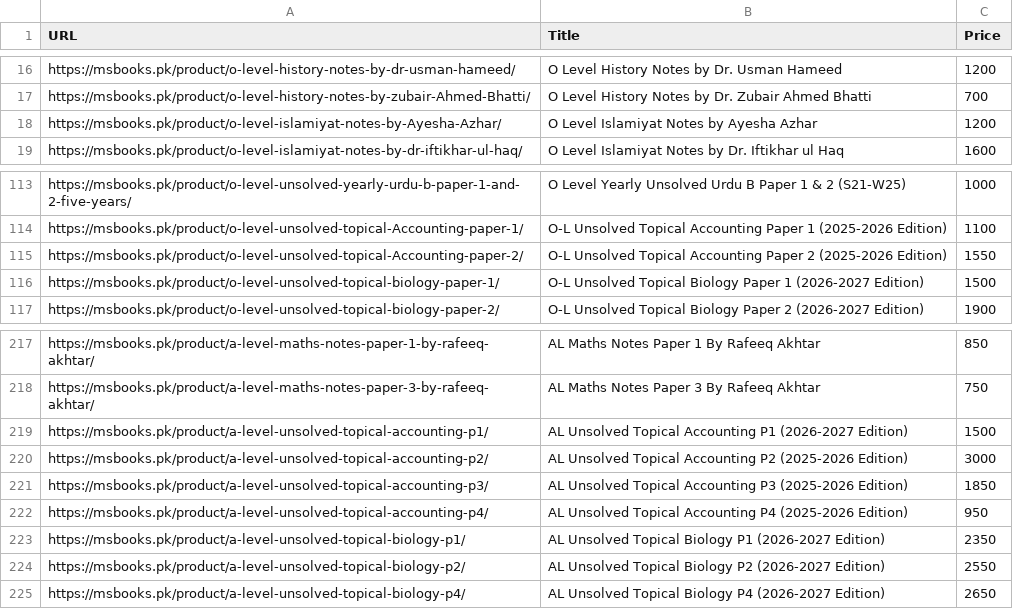
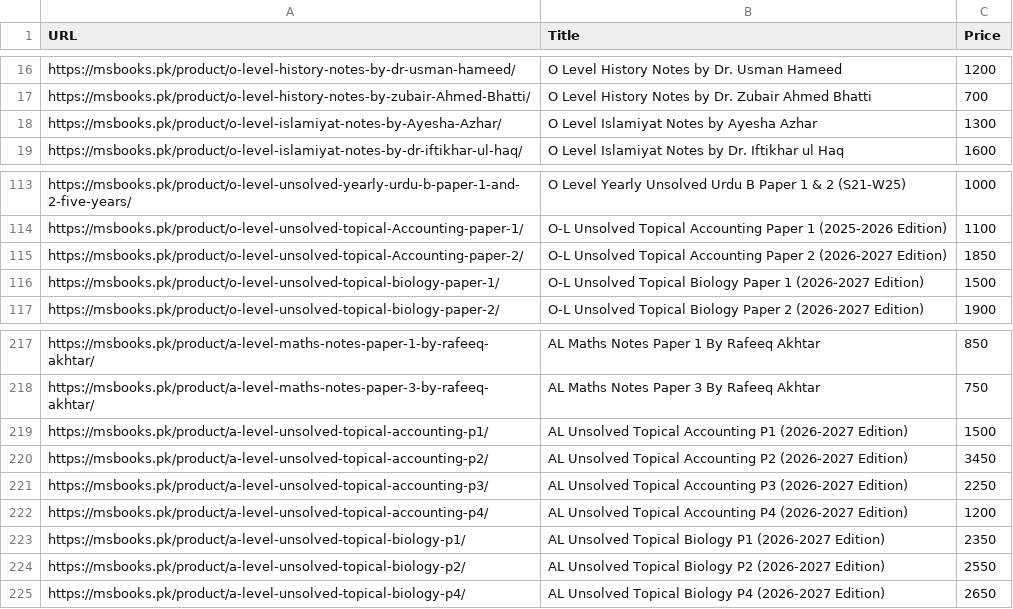
Before and after one commit to ShahmeerC/MSBooks-Monitor, a CSV file: data/books_monitor.csv, drawn as a sheet; only a part is shown, gaps mark what is left out.

```diff
--- a/data/books_monitor.csv
+++ b/data/books_monitor.csv
@@ -33,4 +33,4 @@ https://msbooks.pk/product/o-level-history-notes-by-zubair-Ahmed-Bhatti/,"
                 O Level History Notes by Dr. Zubair Ahmed Bhatti            ",700
-https://msbooks.pk/product/o-level-islamiyat-notes-by-Ayesha-Azhar/,"
-                O Level Islamiyat Notes by Ayesha Azhar            ",1200
+https://msbooks.pk/product/o-level-islamiyat-notes-by-Ayesha-Azhar/,"
+                O Level Islamiyat Notes by Ayesha Azhar            ",1300
 https://msbooks.pk/product/o-level-islamiyat-notes-by-dr-iftikhar-ul-haq/,"
@@ -227,4 +227,4 @@ https://msbooks.pk/product/o-level-unsolved-topical-Accounting-paper-1/,"
                 O-L Unsolved Topical Accounting Paper 1 (2025-2026 Edition)            ",1100
-https://msbooks.pk/product/o-level-unsolved-topical-Accounting-paper-2/,"
-                O-L Unsolved Topical Accounting Paper 2 (2025-2026 Edition)            ",1550
+https://msbooks.pk/product/o-level-unsolved-topical-Accounting-paper-2/,"
+                O-L Unsolved Topical Accounting Paper 2 (2026-2027 Edition)            ",1850
 https://msbooks.pk/product/o-level-unsolved-topical-biology-paper-1/,"
@@ -437,8 +437,8 @@ https://msbooks.pk/product/a-level-unsolved-topical-accounting-p1/,"
                 AL Unsolved Topical Accounting P1 (2026-2027 Edition)            ",1500
-https://msbooks.pk/product/a-level-unsolved-topical-accounting-p2/,"
-                AL Unsolved Topical Accounting P2 (2025-2026 Edition)            ",3000
-https://msbooks.pk/product/a-level-unsolved-topical-accounting-p3/,"
-                AL Unsolved Topical Accounting P3 (2025-2026 Edition)            ",1850
-https://msbooks.pk/product/a-level-unsolved-topical-accounting-p4/,"
-                AL Unsolved Topical Accounting P4 (2025-2026 Edition)            ",950
+https://msbooks.pk/product/a-level-unsolved-topical-accounting-p2/,"
+                AL Unsolved Topical Accounting P2 (2026-2027 Edition)            ",3450
+https://msbooks.pk/product/a-level-unsolved-topical-accounting-p3/,"
+                AL Unsolved Topical Accounting P3 (2026-2027 Edition)            ",2250
+https://msbooks.pk/product/a-level-unsolved-topical-accounting-p4/,"
+                AL Unsolved Topical Accounting P4 (2026-2027 Edition)            ",1200
 https://msbooks.pk/product/a-level-unsolved-topical-biology-p1/,"
```
Also changed, not shown: data/weekly_monitor_log.csv.
